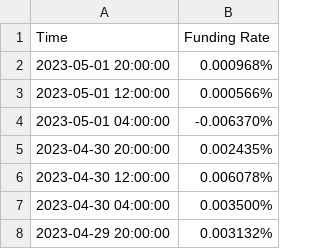
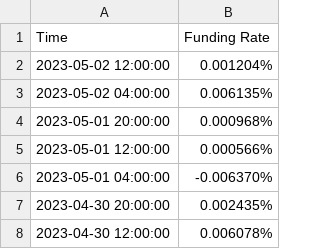
Before and after one commit to AndrGutierrez/crypto_scraping, a CSV file: data/binance.csv, drawn as a sheet; only a part is shown; the shorter side is filled out with more unchanged rows; the diff covers the shown part only.

```diff
--- a/data/binance.csv
+++ b/data/binance.csv
@@ -1,2 +1,4 @@
 Time,Funding Rate
+2023-05-02 12:00:00,0.001204%
+2023-05-02 04:00:00,0.006135%
 2023-05-01 20:00:00,0.000968%
```
Also changed, not shown: 98 added rows elsewhere in this file, 2 other files.
